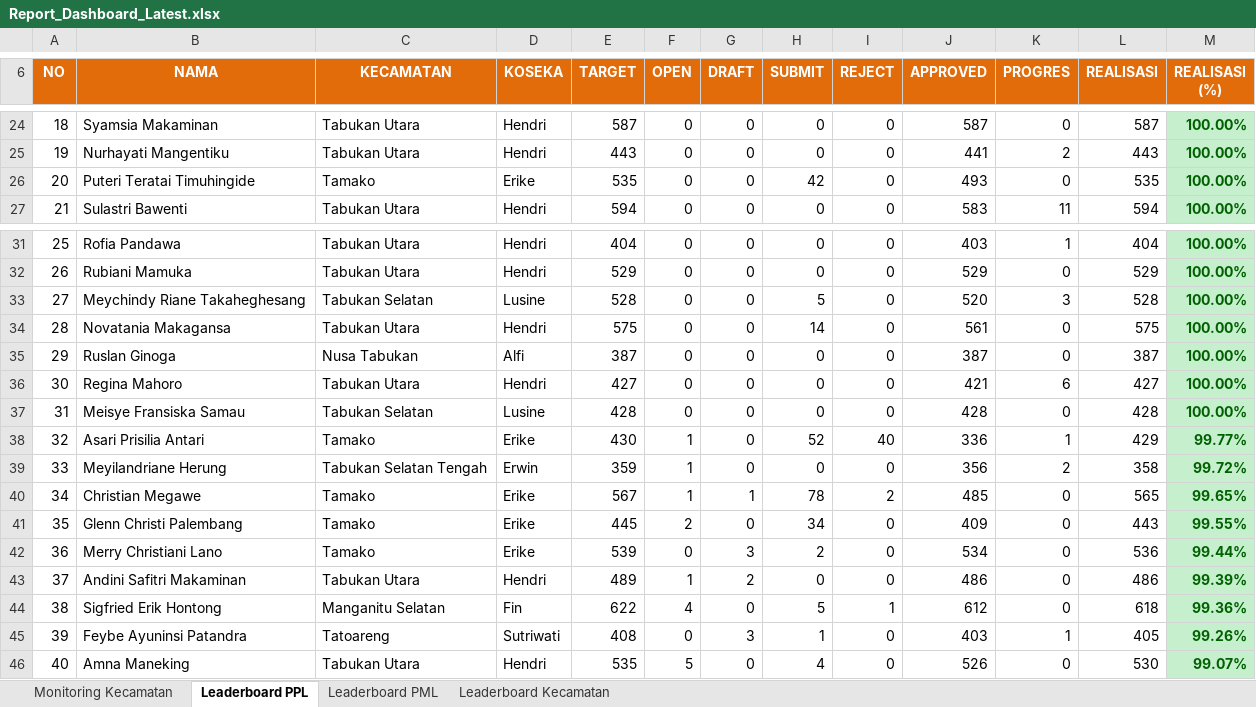
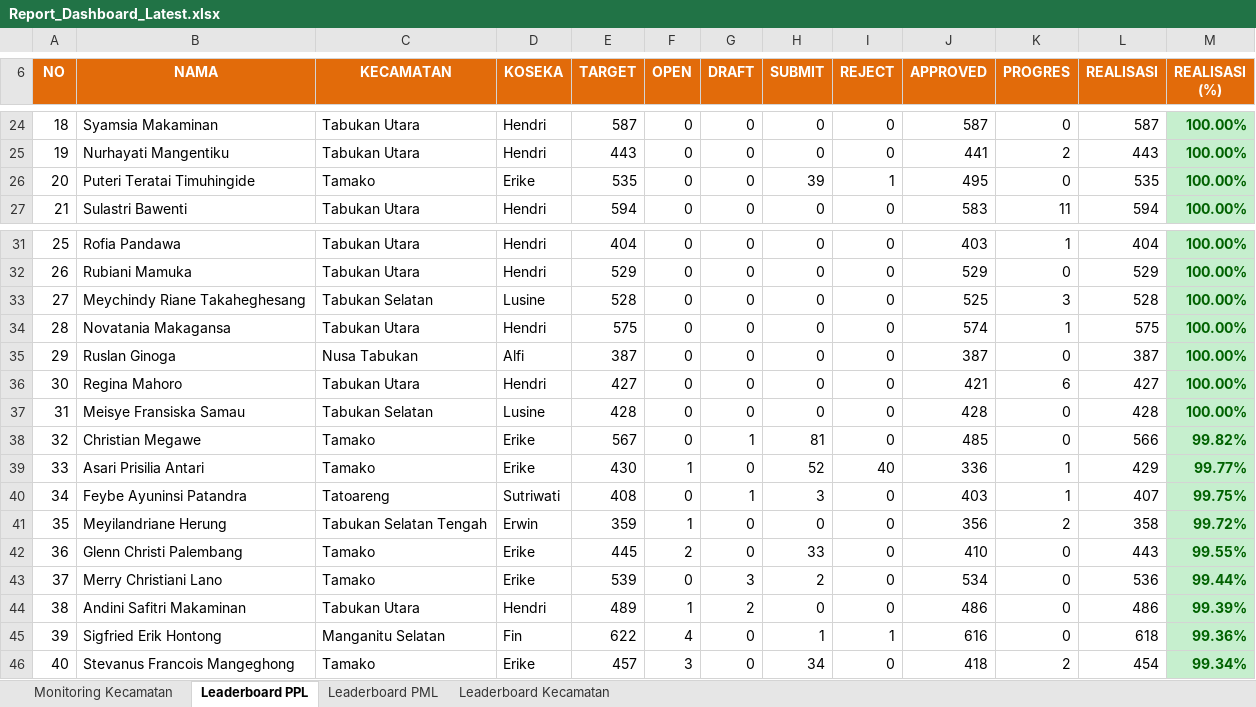
Before and after one commit to danimat15/fasih-sm-scrapper, an Excel workbook: dashboard/public/Report_Dashboard_Latest.xlsx, sheet Leaderboard PPL, drawn as a sheet; only a part is shown, gaps mark what is left out; values as stored, in another font and other column widths than the file's, no borders; removed rows and columns are numbered as before the commit, all else as after; the diff covers the shown part only; the diff names each change by its address in the sheet, - before the commit and + after, or states it on an @@ line.

```diff
--- a/dashboard/public/Report_Dashboard_Latest.xlsx (sheet Leaderboard PPL)
+++ b/dashboard/public/Report_Dashboard_Latest.xlsx (sheet Leaderboard PPL)
-H26 (SUBMIT): 42
+H26 (SUBMIT): 39
-I26 (REJECT): 0
+I26 (REJECT): 1
-J26 (APPROVED): 493
+J26 (APPROVED): 495
-H33 (SUBMIT): 5
+H33 (SUBMIT): 0
-J33 (APPROVED): 520
+J33 (APPROVED): 525
-H34 (SUBMIT): 14
+H34 (SUBMIT): 0
-J34 (APPROVED): 561
+J34 (APPROVED): 574
-K34 (PROGRES): 0
+K34 (PROGRES): 1
+row 38: 32 | Christian Megawe | Tamako | Erike | 567 | 0 | 1 | 81 | 0 | 485 | 0 | 566 | 99.82%
-A39 (NO): 32
+A39 (NO): 33
+row 40: 34 | Feybe Ayuninsi Patandra | Tatoareng | Sutriwati | 408 | 0 | 1 | 3 | 0 | 403 | 1 | 407 | 99.75%
-A41 (NO): 33
+A41 (NO): 35
-row 40: 34 | Christian Megawe | Tamako | Erike | 567 | 1 | 1 | 78 | 2 | 485 | 0 | 565 | 99.65%
-A42 (NO): 35
+A42 (NO): 36
-H42 (SUBMIT): 34
+H42 (SUBMIT): 33
-J42 (APPROVED): 409
+J42 (APPROVED): 410
-A43 (NO): 36
+A43 (NO): 37
-A44 (NO): 37
+A44 (NO): 38
-A45 (NO): 38
+A45 (NO): 39
-H45 (SUBMIT): 5
+H45 (SUBMIT): 1
-J45 (APPROVED): 612
+J45 (APPROVED): 616
-row 45: 39 | Feybe Ayuninsi Patandra | Tatoareng | Sutriwati | 408 | 0 | 3 | 1 | 0 | 403 | 1 | 405 | 99.26%
-B46 (NAMA): Amna Maneking
+B46 (NAMA): Stevanus Francois Mangeghong
-C46 (KECAMATAN): Tabukan Utara
+C46 (KECAMATAN): Tamako
-D46 (KOSEKA): Hendri
+D46 (KOSEKA): Erike
-E46 (TARGET): 535
+E46 (TARGET): 457
-F46 (OPEN): 5
+F46 (OPEN): 3
-H46 (SUBMIT): 4
+H46 (SUBMIT): 34
-J46 (APPROVED): 526
+J46 (APPROVED): 418
-K46 (PROGRES): 0
+K46 (PROGRES): 2
-L46 (REALISASI): 530
+L46 (REALISASI): 454
-M46 (REALISASI (%)): 99.07%
+M46 (REALISASI (%)): 99.34%
```
Also changed, not shown: 9 added rows, 9 removed rows, 732 edited cells and cell formats elsewhere in this sheet, sheet Leaderboard PML, sheet Monitoring Kecamatan, sheet Leaderboard Kecamatan, dashboard/public/Monev_Pendataan_SE2026_Latest.xlsx, dashboard/public/Report_Dashboard_Morning.xlsx, 4 other files.
